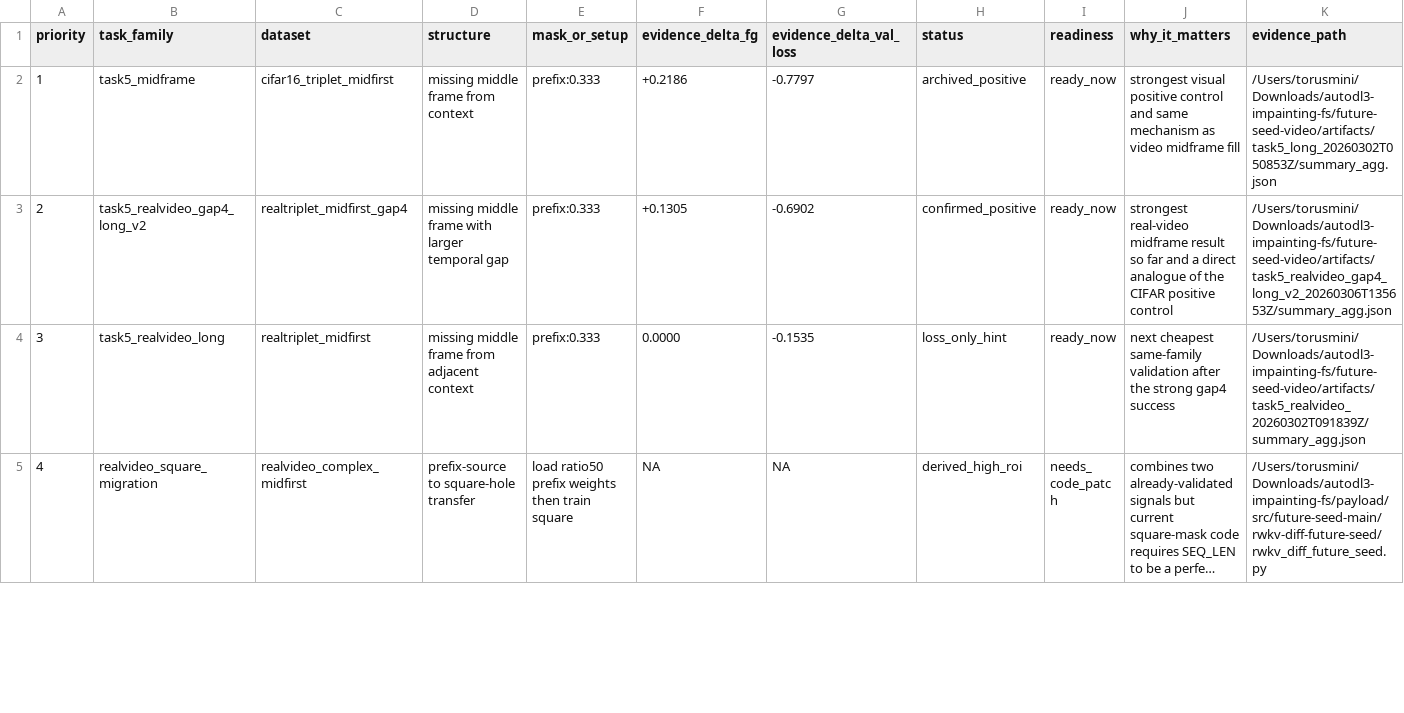
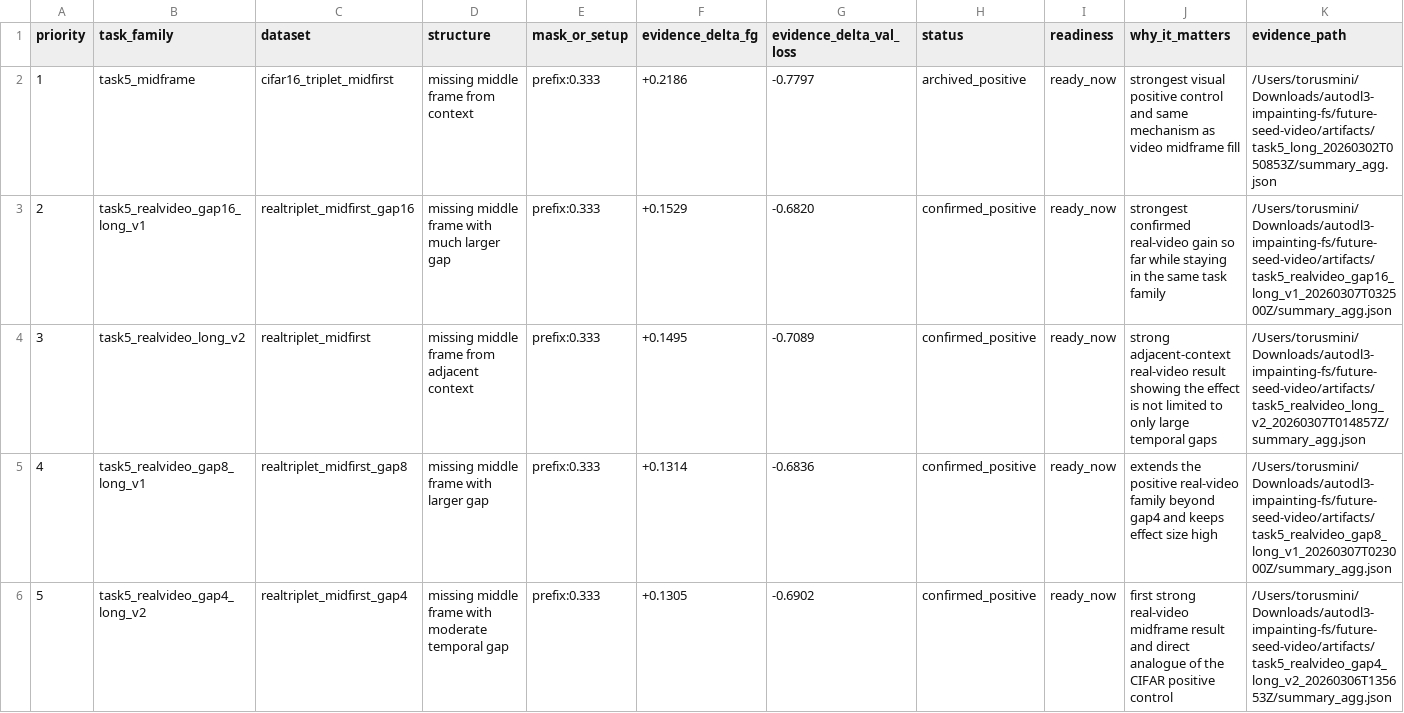
Before and after one commit to yanghu819/future-seed-video, a CSV file: analysis/task_candidate_scoreboard.csv, drawn as a sheet; only a part is shown; the shorter side is filled out with more unchanged rows; long unchanged cells end in …; removed rows and columns are numbered as before the commit, all else as after; the diff covers the shown part only; the diff names each change by its address in the sheet, - before the commit and + after, or states it on an @@ line.

Commit message:
Sync gap8/gap16 positives and add task5 watchdog

```diff
--- a/analysis/task_candidate_scoreboard.csv
+++ b/analysis/task_candidate_scoreboard.csv
+row 3: 2 | task5_realvideo_gap16_long_v1 | realtriplet_midfirst_gap16 | missing middle frame with much larger gap | prefix:0.333 | +0.1529 | -0.6820 | confirmed_positive | ready_now | strongest confirmed real-video gain so far while staying in the same task family | /Users/torusmini/Downloads/autodl3-impainting-fs/future-seed-video/artifacts/task5_realvideo_gap16_long_v1_20260307T032500Z/summary_agg.json
+row 4: 3 | task5_realvideo_long_v2 | realtriplet_midfirst | missing middle frame from adjacent context | prefix:0.333 | +0.1495 | -0.7089 | confirmed_positive | ready_now | strong adjacent-context real-video result showing the effect is not limited to only large temporal gaps | /Users/torusmini/Downloads/autodl3-impainting-fs/future-seed-video/artifacts/task5_realvideo_long_v2_20260307T014857Z/summary_agg.json
+row 5: 4 | task5_realvideo_gap8_long_v1 | realtriplet_midfirst_gap8 | missing middle frame with larger gap | prefix:0.333 | +0.1314 | -0.6836 | confirmed_positive | ready_now | extends the positive real-video family beyond gap4 and keeps effect size high | /Users/torusmini/Downloads/autodl3-impainting-fs/future-seed-video/artifacts/task5_realvideo_gap8_long_v1_20260307T023000Z/summary_agg.json
@@ column A (priority) renumbered from row 6 down @@
-D6 (structure): …frame with larger temporal gap
+D6 (structure): …frame with moderate temporal gap
-J6 (why_it_matters): strongest real-video midframe result so far and a direct analogue…
+J6 (why_it_matters): first strong real-video midframe result and direct analogue…
-row 4: 3 | task5_realvideo_long | realtriplet_midfirst | missing middle frame from adjacent context | prefix:0.333 | 0.0000 | -0.1535 | loss_only_hint | ready_now | next cheapest same-family validation after the strong gap4 success | /Users/torusmini/Downloads/autodl3-impainting-fs/future-seed-video/artifacts/task5_realvideo_20260302T091839Z/summary_agg.json
```
Also changed, not shown: 2 added rows and 2 removed rows elsewhere in this file, 18 other files.
